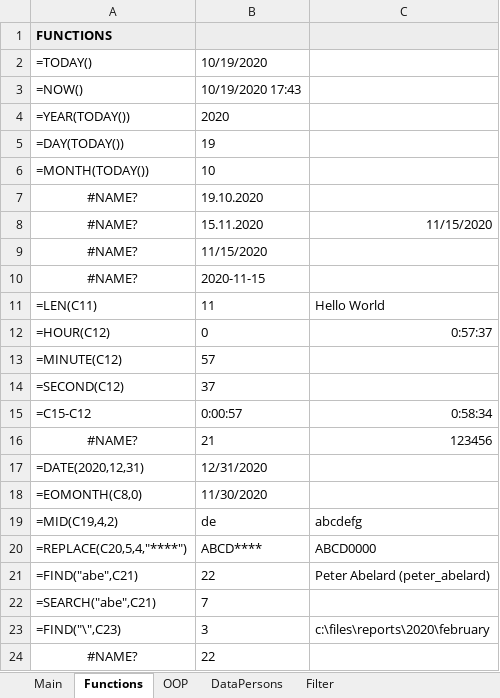
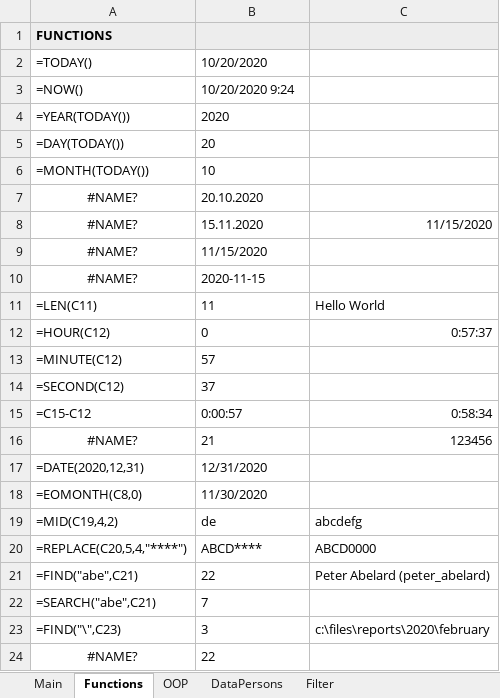
Before and after one commit to edwardtanguay/excelvba22, an Excel workbook: main.xlsm, sheet Functions, drawn as a sheet; values as stored, in another font and other column widths than the file's, no borders; charts and pictures not drawn; the diff names each change by its address in the sheet, - before the commit and + after, or states it on an @@ line.

Commit message:
make minor change

```diff
--- a/main.xlsm (sheet Functions)
+++ b/main.xlsm (sheet Functions)
-B2: 10/19/2020
+B2: 10/20/2020
-B3: 10/19/2020 17:43
+B3: 10/20/2020 9:24
-B5: 19
+B5: 20
-B7: 19.10.2020
+B7: 20.10.2020
```
Also changed, not shown: charts or pictures.
